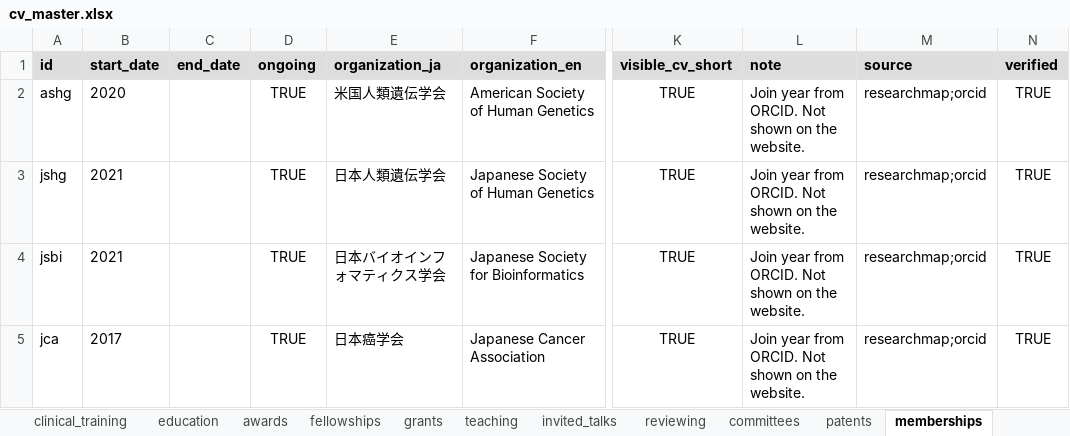
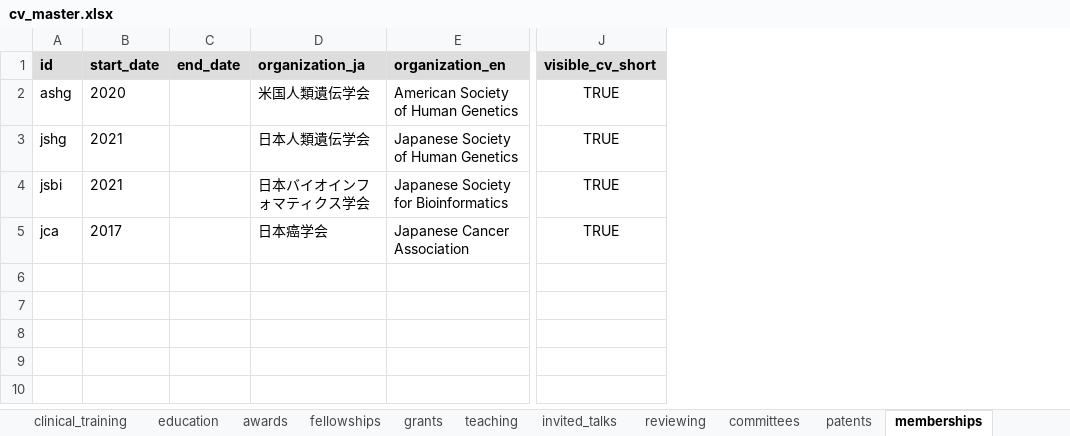
Before and after one commit to shinichinamba/shinichinamba.github.io, an Excel workbook: data/cv_master.xlsx, sheet memberships, drawn as a sheet; only a part is shown, gaps mark what is left out; values as stored, in another font and other column widths than the file's, no borders; the diff names each change by its address in the sheet, - before the commit and + after, or states it on an @@ line.

```diff
--- a/data/cv_master.xlsx (sheet memberships)
+++ b/data/cv_master.xlsx (sheet memberships)
-column D (ongoing), rows 2-5: all TRUE
-column L (note), rows 2-5: all Join year from ORCID. Not shown on the website.
-column M (source), rows 2-5: all researchmap;orcid
-column N (verified), rows 2-5: all TRUE
```
Also changed, not shown: sheet invited_talks, sheet committees, sheet awards, sheet grants, sheet education, sheet teaching, 5 more sheets, 37 other files.
